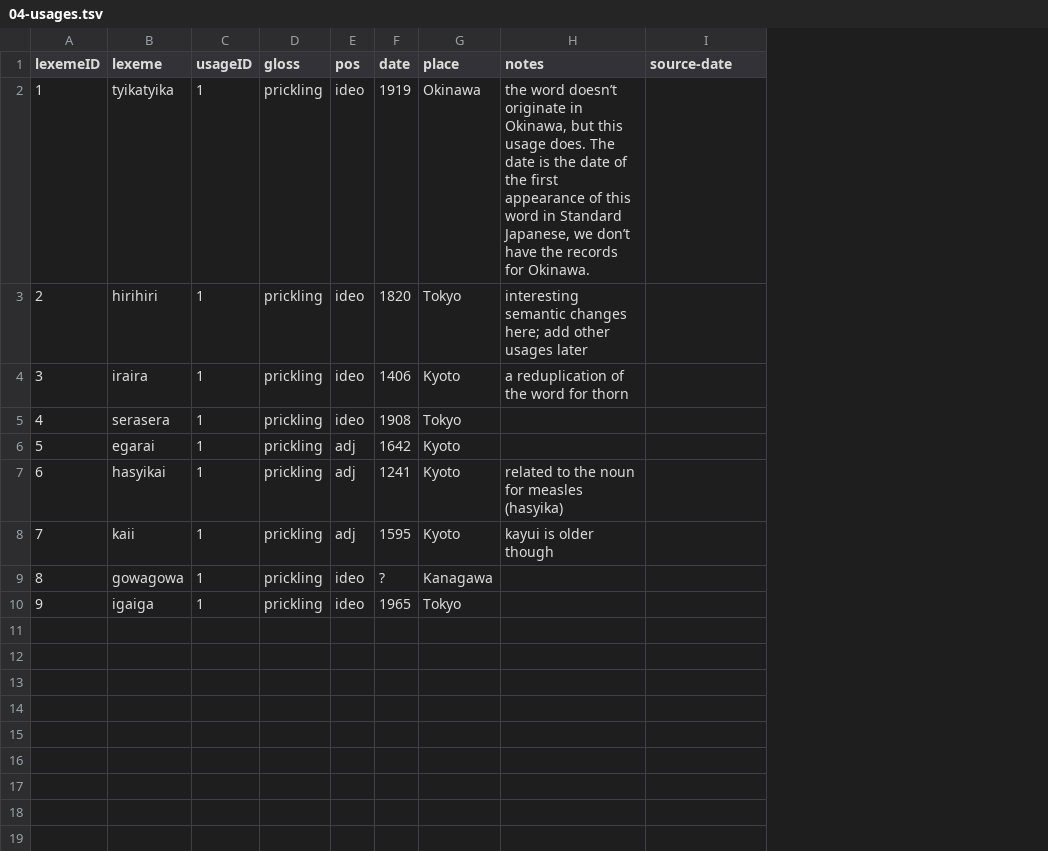
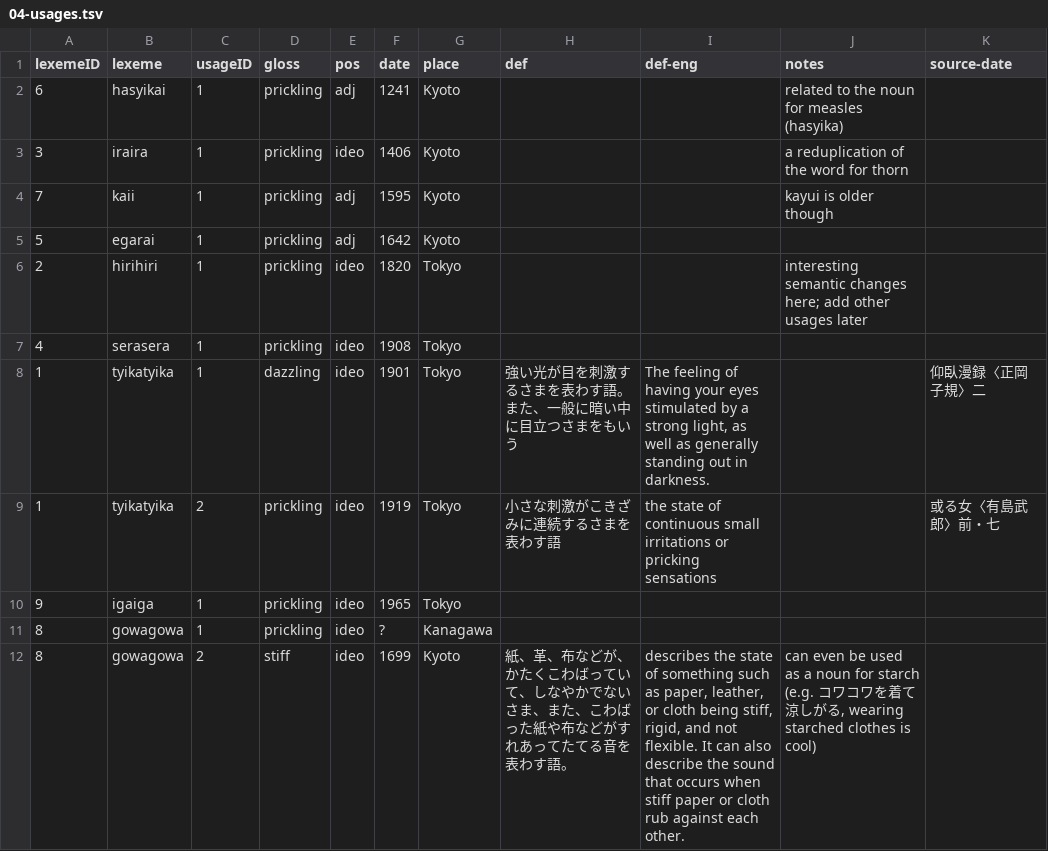
Before and after one commit to BonnieMcLean/NewSensoryLex, a TSV file: 04-usages.tsv, drawn as a sheet; removed rows and columns are numbered as before the commit, all else as after; the diff names each change by its address in the sheet, - before the commit and + after, or states it on an @@ line.

```diff
--- a/04-usages.tsv
+++ b/04-usages.tsv
+column H (def), empty
+column I (def-eng), empty
-row 2: 1 | tyikatyika | 1 | prickling | ideo | 1919 | Okinawa | the word doesn’t originate in Okinawa, but this usage does. The date is the date of the first appearance of this word in Standard Japanese, we don’t have the records for Okinawa.
@@ row 7 moved to row 2: 6 @@
@@ row 4 moved to row 3: 3 @@
@@ row 8 moved to row 4: 7 @@
@@ row 6 moved to row 5: 5 @@
+row 8: 1 | tyikatyika | 1 | dazzling | ideo | 1901 | Tokyo | 強い光が目を刺激するさまを表わす語。また、一般に暗い中に目立つさまをもいう | The feeling of having your eyes stimulated by a strong light, as well as generally standing out in darkness. |  | 仰臥漫録〈正岡子規〉二
+row 9: 1 | tyikatyika | 2 | prickling | ideo | 1919 | Tokyo | 小さな刺激がこきざみに連続するさまを表わす語 | the state of continuous small irritations or pricking sensations |  | 或る女〈有島武郎〉前・七
+row 12: 8 | gowagowa | 2 | stiff | ideo | 1699 | Kyoto | 紙、革、布などが、かたくこわばっていて、しなやかでないさま、また、こわばった紙や布などがすれあってたてる音を表わす語。 | describes the state of something such as paper, leather, or cloth being stiff, rigid, and not flexible. It can also describe the sound that occurs when stiff paper or cloth rub against each other. | can even be used as a noun for starch (e.g. コワコワを着て涼しがる, wearing starched clothes is cool)
```
Also changed, not shown: 2 other files.
